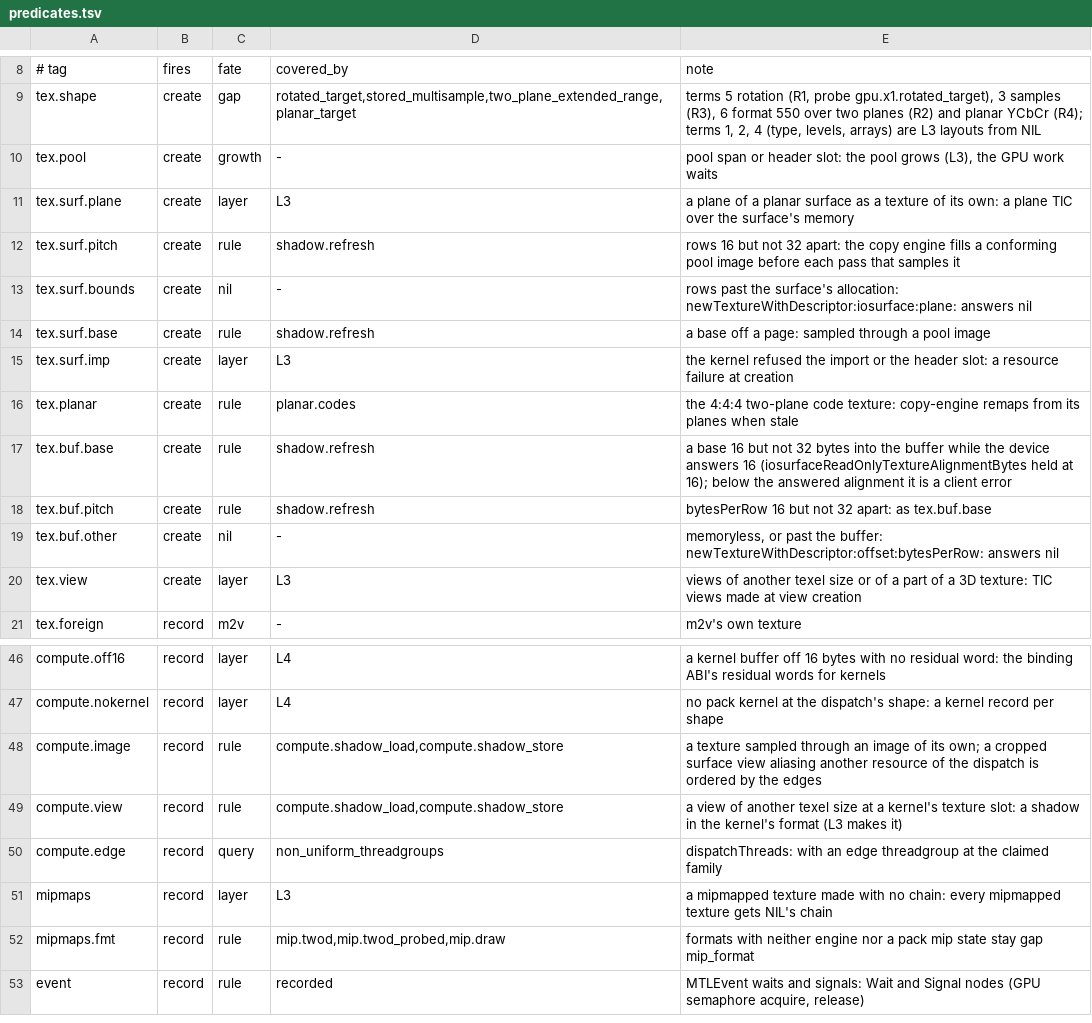
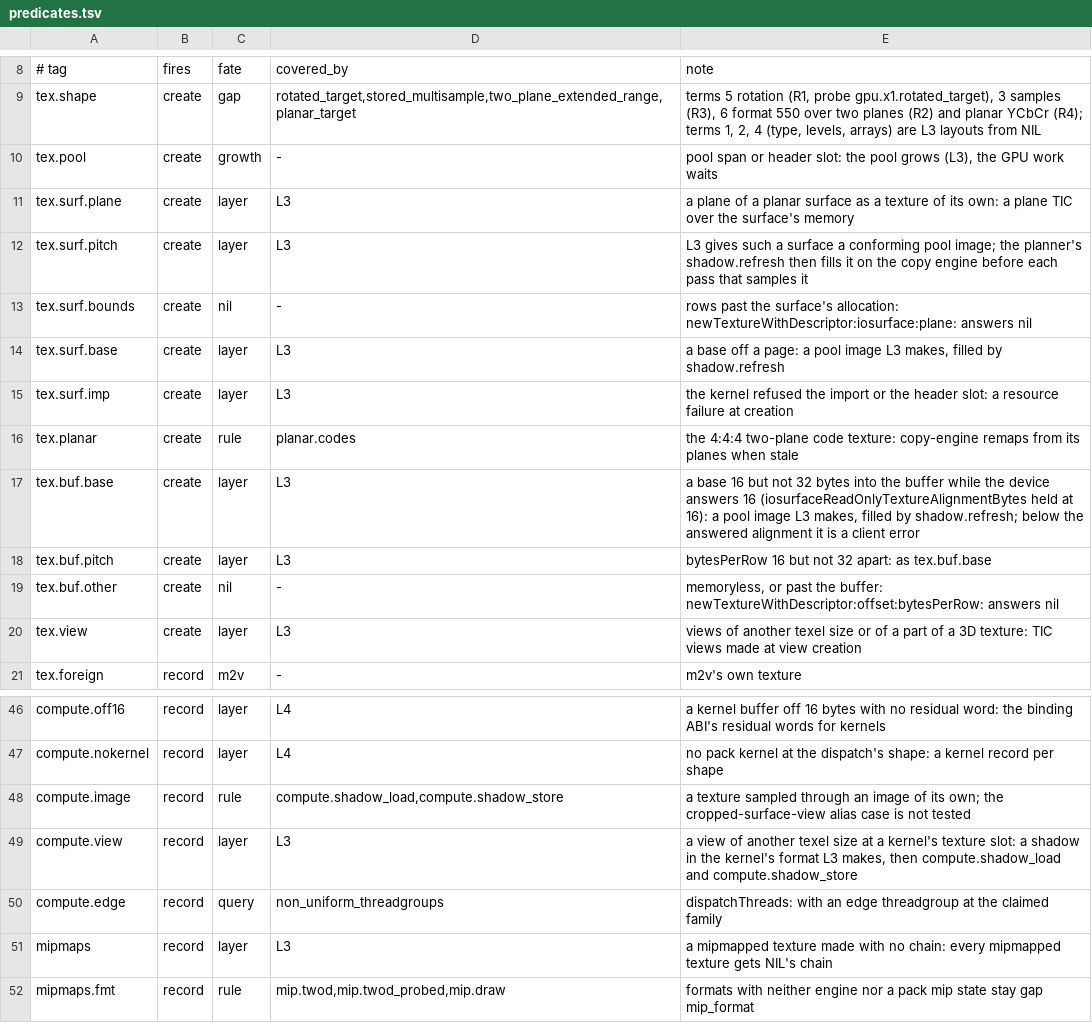
Before and after one commit to brunostjohn/ios-on-switch-lmao, a TSV file: drivers/TegraGM20BMetal/raw/plan/predicates.tsv, drawn as a sheet; only a part is shown, gaps mark what is left out; the shorter side is filled out with more unchanged rows.

Commit message:
raw plan: probe-gated job-entry and subchannel-switch drains, node keys, rule rows tested
The job entry keeps the submission prologue's flush and the WFI before a subchannel switch stays, each until its probe
(planned:gpu.x1.job_boundary_idle, planned:gpu.x1.subchannel_switch_drain) shows the hardware drains there. Nodes carry a
structural key; the recording key takes a copy's out-of-range bit and buckets shared memory. Implicit passes with no pack
state are reported, not planned. A planar target stored then sampled in one command buffer has its codes made again.
Texture bindings read through stand-ins and pool images. Raw is cited by function, NVK by line, and a test checks the
NVK lines; every predicate the table gives a rule has a test that makes the rule's node.

(cherry picked from commit 5837080bfe3e81c14392b76f8d7b790c4b67aa9f)

```diff
--- a/drivers/TegraGM20BMetal/raw/plan/predicates.tsv
+++ b/drivers/TegraGM20BMetal/raw/plan/predicates.tsv
@@ -11,9 +11,9 @@ tex.pool	create	growth	-	pool span or header slot: the pool grows (L3), the GPU
 tex.surf.plane	create	layer	L3	a plane of a planar surface as a texture of its own: a plane TIC over the surface's memory
-tex.surf.pitch	create	rule	shadow.refresh	rows 16 but not 32 apart: the copy engine fills a conforming pool image before each pass that samples it
+tex.surf.pitch	create	layer	L3	L3 gives such a surface a conforming pool image; the planner's shadow.refresh then fills it on the copy engine before each pass that samples it
 tex.surf.bounds	create	nil	-	rows past the surface's allocation: newTextureWithDescriptor:iosurface:plane: answers nil
-tex.surf.base	create	rule	shadow.refresh	a base off a page: sampled through a pool image
+tex.surf.base	create	layer	L3	a base off a page: a pool image L3 makes, filled by shadow.refresh
 tex.surf.imp	create	layer	L3	the kernel refused the import or the header slot: a resource failure at creation
 tex.planar	create	rule	planar.codes	the 4:4:4 two-plane code texture: copy-engine remaps from its planes when stale
-tex.buf.base	create	rule	shadow.refresh	a base 16 but not 32 bytes into the buffer while the device answers 16 (iosurfaceReadOnlyTextureAlignmentBytes held at 16); below the answered alignment it is a client error
-tex.buf.pitch	create	rule	shadow.refresh	bytesPerRow 16 but not 32 apart: as tex.buf.base
+tex.buf.base	create	layer	L3	a base 16 but not 32 bytes into the buffer while the device answers 16 (iosurfaceReadOnlyTextureAlignmentBytes held at 16): a pool image L3 makes, filled by shadow.refresh; below the answered alignment it is a client error
+tex.buf.pitch	create	layer	L3	bytesPerRow 16 but not 32 apart: as tex.buf.base
 tex.buf.other	create	nil	-	memoryless, or past the buffer: newTextureWithDescriptor:offset:bytesPerRow: answers nil
@@ -47,4 +47,4 @@ compute.off16	record	layer	L4	a kernel buffer off 16 bytes with no residual word
 compute.nokernel	record	layer	L4	no pack kernel at the dispatch's shape: a kernel record per shape
-compute.image	record	rule	compute.shadow_load,compute.shadow_store	a texture sampled through an image of its own; a cropped surface view aliasing another resource of the dispatch is ordered by the edges
-compute.view	record	rule	compute.shadow_load,compute.shadow_store	a view of another texel size at a kernel's texture slot: a shadow in the kernel's format (L3 makes it)
+compute.image	record	rule	compute.shadow_load,compute.shadow_store	a texture sampled through an image of its own; the cropped-surface-view alias case is not tested
+compute.view	record	layer	L3	a view of another texel size at a kernel's texture slot: a shadow in the kernel's format L3 makes, then compute.shadow_load and compute.shadow_store
 compute.edge	record	query	non_uniform_threadgroups	dispatchThreads: with an edge threadgroup at the claimed family
```
Also changed, not shown: 29 other files.
